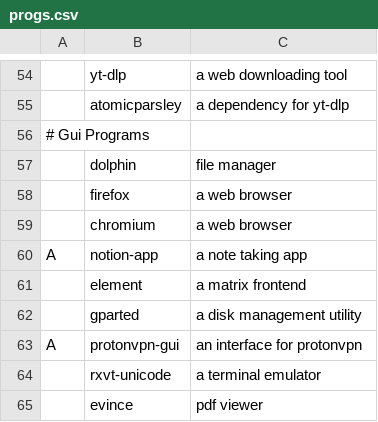
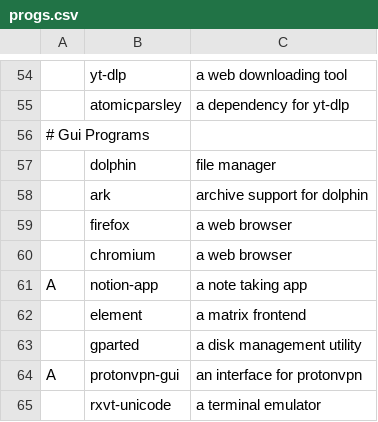
Before and after one commit to GGonnerman/ArchBootstrap, a CSV file: progs.csv, drawn as a sheet; only a part is shown, gaps mark what is left out; the shorter side is filled out with more unchanged rows; the diff names each change by its address in the sheet, - before the commit and + after, or states it on an @@ line.

Commit message:
Added archive for dolphin

```diff
--- a/progs.csv
+++ b/progs.csv
+row 58:  | ark | archive support for dolphin
```
